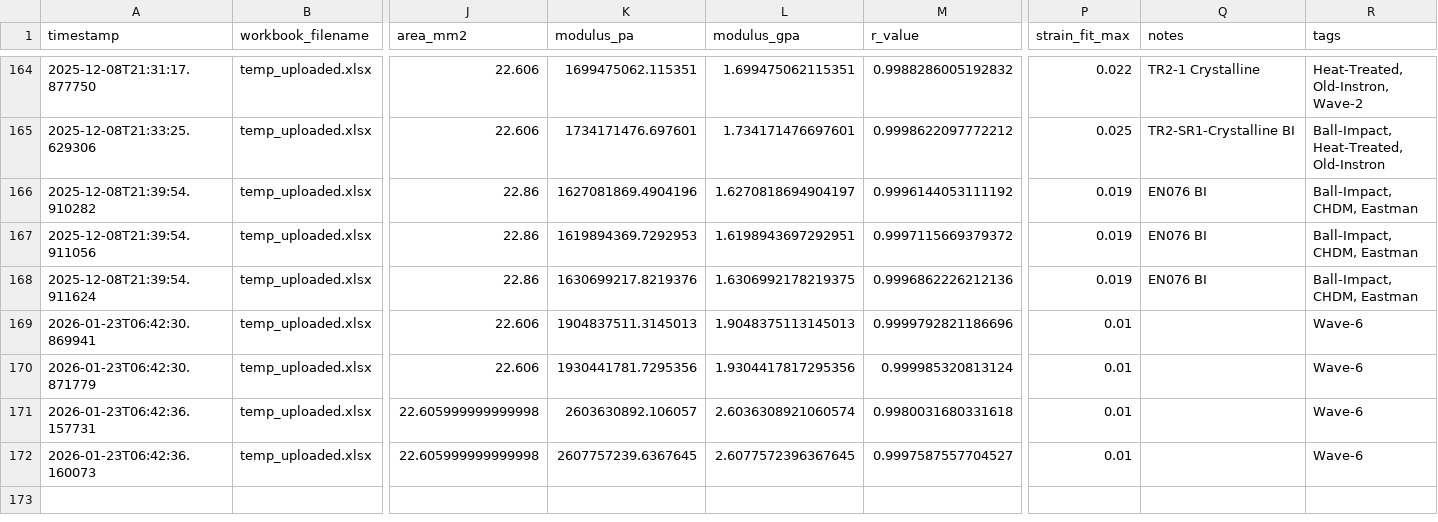
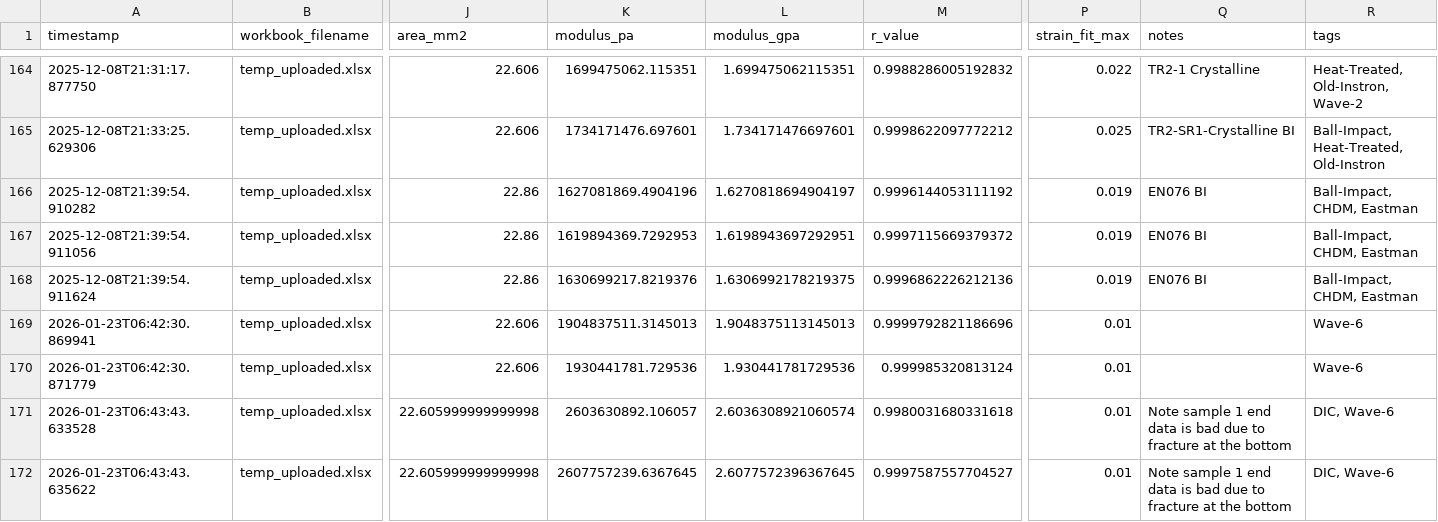
Before and after one commit to SolarSolsticee/Ericks-Python-Forge, a CSV file: modulus_db.csv, drawn as a sheet; only a part is shown, gaps mark what is left out; the diff names each change by its address in the sheet, - before the commit and + after, or states it on an @@ line.

Commit message:
Update results for TR6-1-DIC

```diff
--- a/modulus_db.csv
+++ b/modulus_db.csv
-K170 (modulus_pa): 1930441781.7295356
+K170 (modulus_pa): 1930441781.729536
-L170 (modulus_gpa): 1.9304417817295356
+L170 (modulus_gpa): 1.930441781729536
-A171 (timestamp): 2026-01-23T06:42:36.157731
+A171 (timestamp): 2026-01-23T06:43:43.633528
-Q171:Q172 (notes): (empty)
+Q171:Q172 (notes): Note sample 1 end data is bad due to fracture at the bottom
-R171:R172 (tags): Wave-6
+R171:R172 (tags): DIC, Wave-6
-A172 (timestamp): 2026-01-23T06:42:36.160073
+A172 (timestamp): 2026-01-23T06:43:43.635622
```
